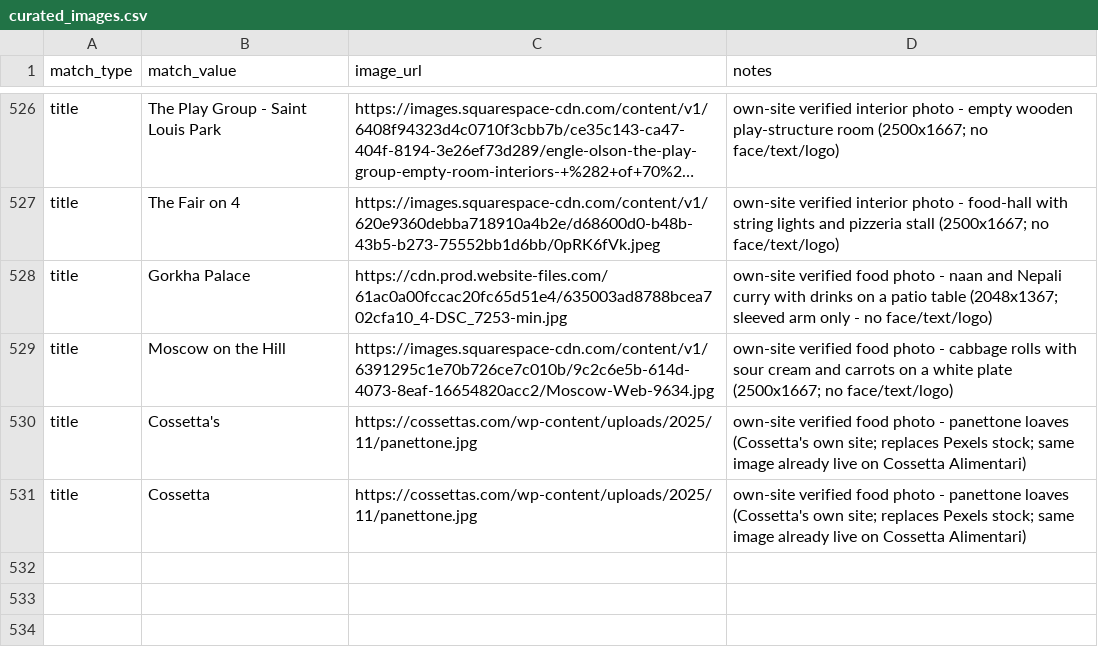
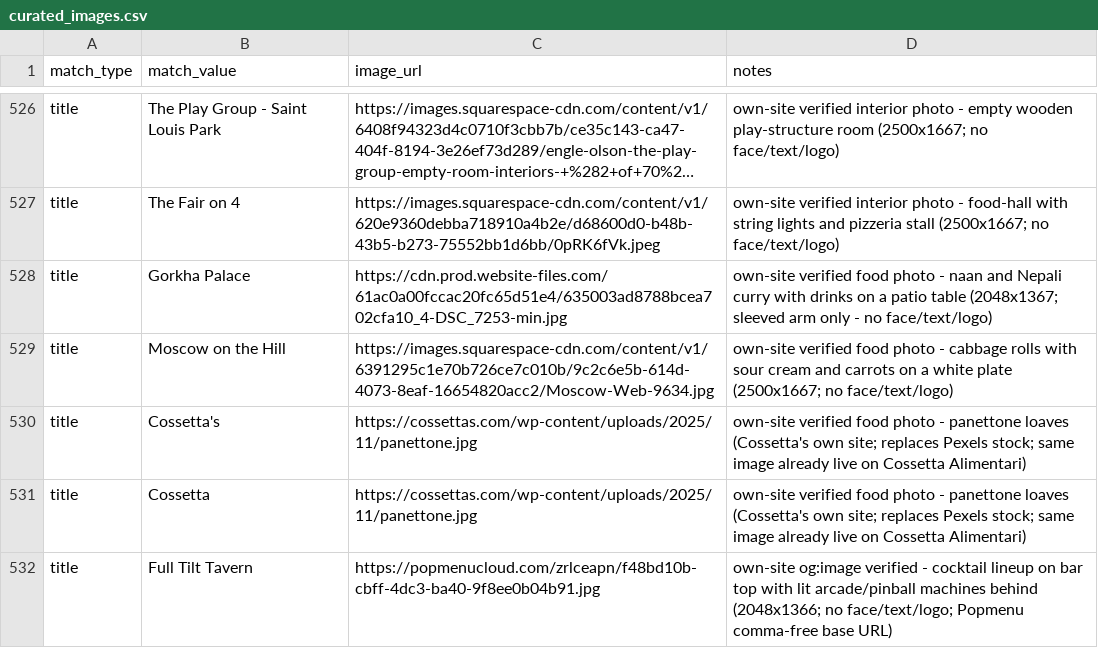
Before and after one commit to avlhohn/msp-family-feed, a CSV file: curated_images.csv, drawn as a sheet; only a part is shown, gaps mark what is left out; long unchanged cells end in …; the diff names each change by its address in the sheet, - before the commit and + after, or states it on an @@ line.

Commit message:
restaurants batch 9: curated_images.csv

```diff
--- a/curated_images.csv
+++ b/curated_images.csv
+row 532: title | Full Tilt Tavern | https://popmenucloud.com/zrlceapn/f48bd10b-cbff-4dc3-ba40-9f8ee0b04b91.jpg | own-site og:image verified - cocktail lineup on bar top with lit arcade/pinball machines behind (2048x1366; no face/text/logo; Popmenu comma-free base URL)
```
